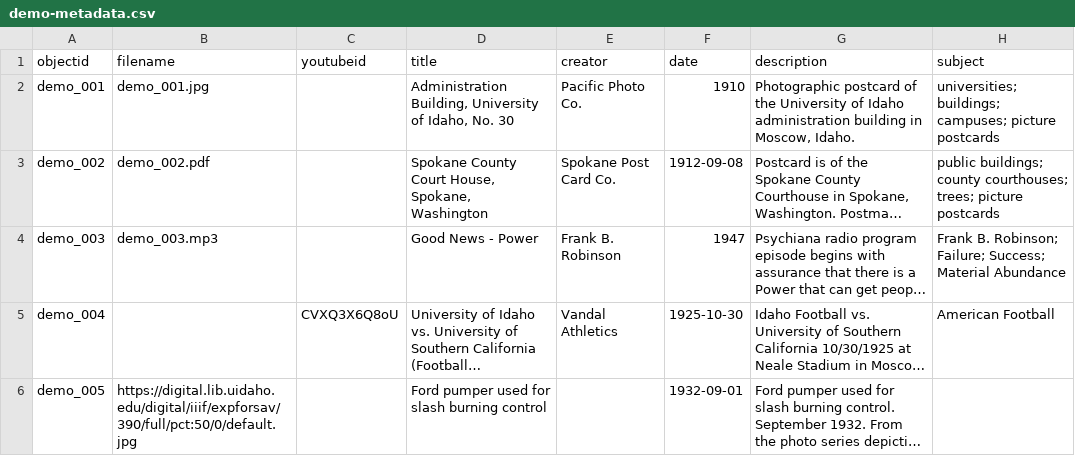
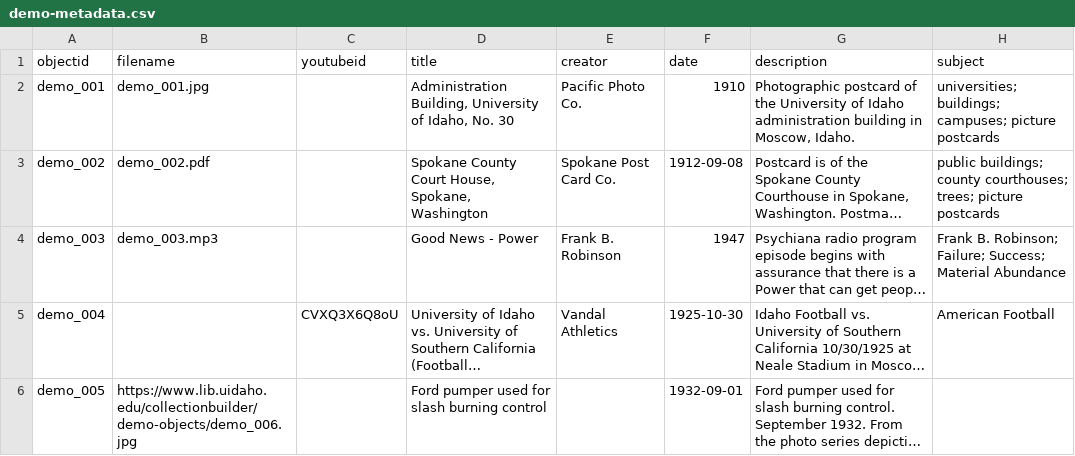
Before and after one commit to CollectionBuilder/collectionbuilder-sheets, a CSV file: assets/demo-metadata.csv, drawn as a sheet; only a part is shown; long unchanged cells end in …; the diff names each change by its address in the sheet, - before the commit and + after, or states it on an @@ line.

Commit message:
replace contentdm links with demo objects server

```diff
--- a/assets/demo-metadata.csv
+++ b/assets/demo-metadata.csv
-B6 (filename): https://digital.lib.uidaho.edu/digital/iiif/expforsav/390/full/pct:50/0/default.jpg
+B6 (filename): https://www.lib.uidaho.edu/collectionbuilder/demo-objects/demo_006.jpg
```
Also changed, not shown: 3 other files.
